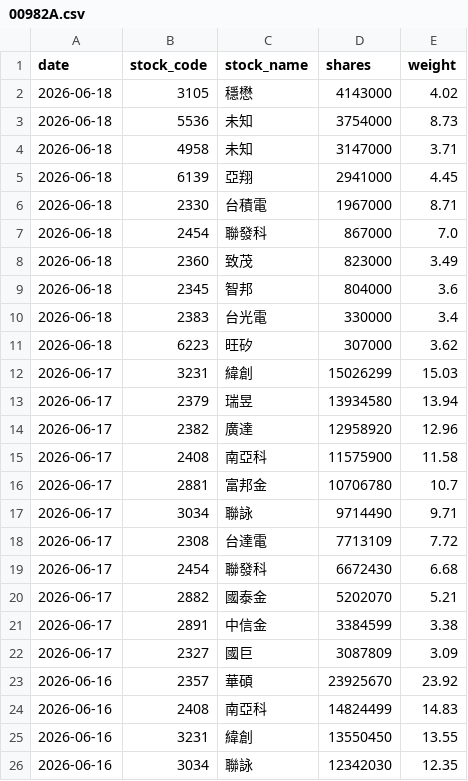
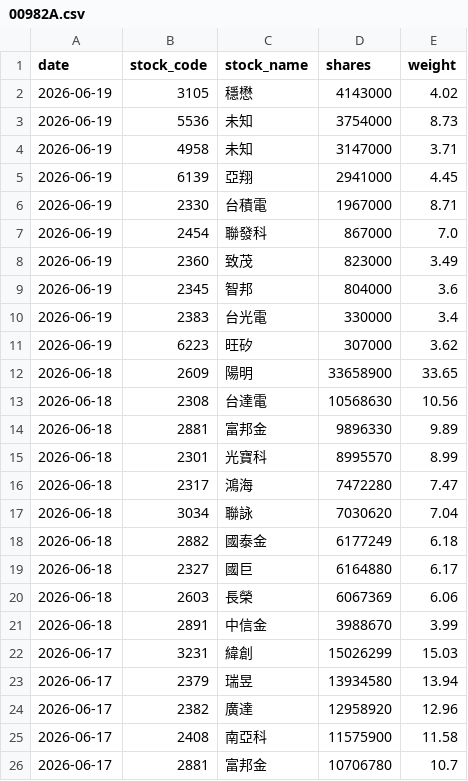
Before and after one commit to yrjjan-allen/active-etf-dashboard, a CSV file: data/00982A.csv, drawn as a sheet; only a part is shown; the shorter side is filled out with more unchanged rows.

```diff
--- a/data/00982A.csv
+++ b/data/00982A.csv
@@ -1,12 +1,22 @@
 date,stock_code,stock_name,shares,weight
-2026-06-18,3105,穩懋,4143000,4.02
-2026-06-18,5536,未知,3754000,8.73
-2026-06-18,4958,未知,3147000,3.71
-2026-06-18,6139,亞翔,2941000,4.45
-2026-06-18,2330,台積電,1967000,8.71
-2026-06-18,2454,聯發科,867000,7.0
-2026-06-18,2360,致茂,823000,3.49
-2026-06-18,2345,智邦,804000,3.6
-2026-06-18,2383,台光電,330000,3.4
-2026-06-18,6223,旺矽,307000,3.62
+2026-06-19,3105,穩懋,4143000,4.02
+2026-06-19,5536,未知,3754000,8.73
+2026-06-19,4958,未知,3147000,3.71
+2026-06-19,6139,亞翔,2941000,4.45
+2026-06-19,2330,台積電,1967000,8.71
+2026-06-19,2454,聯發科,867000,7.0
+2026-06-19,2360,致茂,823000,3.49
+2026-06-19,2345,智邦,804000,3.6
+2026-06-19,2383,台光電,330000,3.4
+2026-06-19,6223,旺矽,307000,3.62
+2026-06-18,2609,陽明,33658900,33.65
+2026-06-18,2308,台達電,10568630,10.56
+2026-06-18,2881,富邦金,9896330,9.89
+2026-06-18,2301,光寶科,8995570,8.99
+2026-06-18,2317,鴻海,7472280,7.47
+2026-06-18,3034,聯詠,7030620,7.04
+2026-06-18,2882,國泰金,6177249,6.18
+2026-06-18,2327,國巨,6164880,6.17
+2026-06-18,2603,長榮,6067369,6.06
+2026-06-18,2891,中信金,3988670,3.99
 2026-06-17,3231,緯創,15026299,15.03
```
Also changed, not shown: data/00980A.csv, data/00983A.csv, 5 other files.
